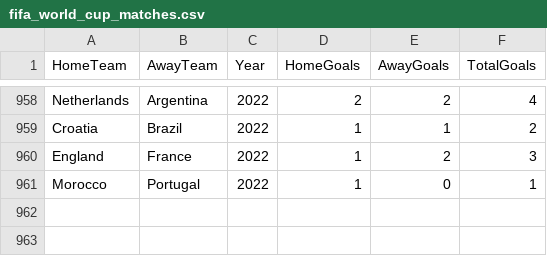
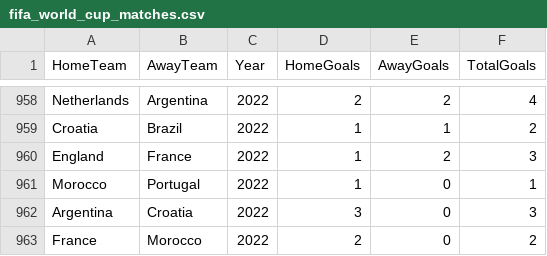
Before and after one commit to artsiii/World_Cup_2022_prediction, a CSV file: DATA/fifa_world_cup_matches.csv, drawn as a sheet; only a part is shown, gaps mark what is left out.

Commit message:
Update fifa_world_cup_matches.csv

```diff
--- a/DATA/fifa_world_cup_matches.csv
+++ b/DATA/fifa_world_cup_matches.csv
@@ -961 +961,3 @@ England,France,2022,1,2,3
 Morocco,Portugal,2022,1,0,1
+Argentina,Croatia,2022,3,0,3
+France,Morocco,2022,2,0,2
```
